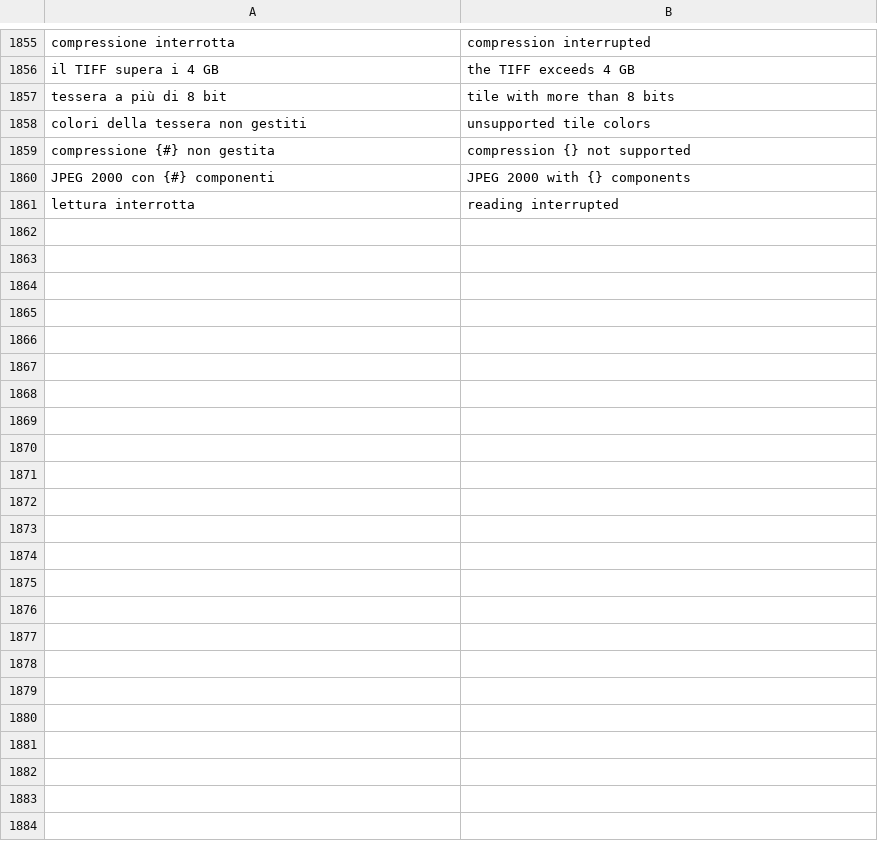
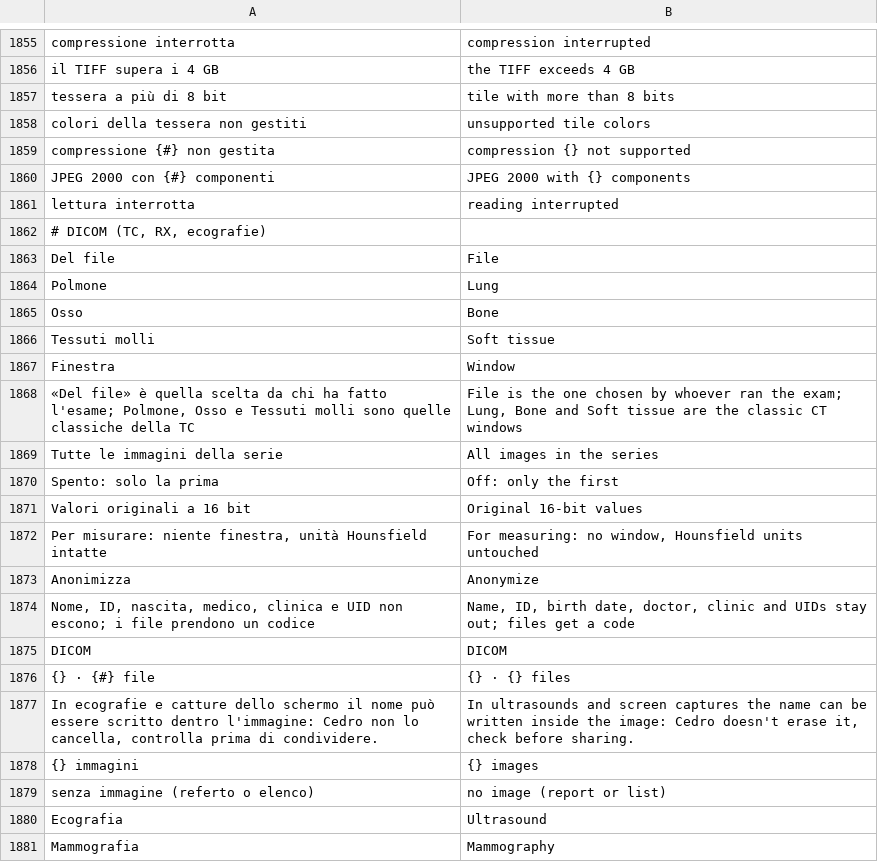
Before and after one commit to realfulvio/cedro, a TSV file: i18n/en.tsv, drawn as a sheet; only a part is shown, gaps mark what is left out; the diff covers the shown part only.

```diff
--- a/i18n/en.tsv
+++ b/i18n/en.tsv
@@ -1861 +1861,21 @@ JPEG 2000 con {#} componenti	JPEG 2000 with {} components
 lettura interrotta	reading interrupted
+# DICOM (TC, RX, ecografie)
+Del file	File
+Polmone	Lung
+Osso	Bone
+Tessuti molli	Soft tissue
+Finestra	Window
+«Del file» è quella scelta da chi ha fatto l'esame; Polmone, Osso e Tessuti molli sono quelle classiche della TC	"File" is the one chosen by whoever ran the exam; Lung, Bone and Soft tissue are the classic CT windows
+Tutte le immagini della serie	All images in the series
+Spento: solo la prima	Off: only the first
+Valori originali a 16 bit	Original 16-bit values
+Per misurare: niente finestra, unità Hounsfield intatte	For measuring: no window, Hounsfield units untouched
+Anonimizza	Anonymize
+Nome, ID, nascita, medico, clinica e UID non escono; i file prendono un codice	Name, ID, birth date, doctor, clinic and UIDs stay out; files get a code
+DICOM	DICOM
+{} · {#} file	{} · {} files
+In ecografie e catture dello schermo il nome può essere scritto dentro l'immagine: Cedro non lo cancella, controlla prima di condividere.	In ultrasounds and screen captures the name can be written inside the image: Cedro doesn't erase it, check before sharing.
+{} immagini	{} images
+senza immagine (referto o elenco)	no image (report or list)
+Ecografia	Ultrasound
+Mammografia	Mammography
```
Also changed, not shown: 34 added rows elsewhere in this file, 12 other files.
